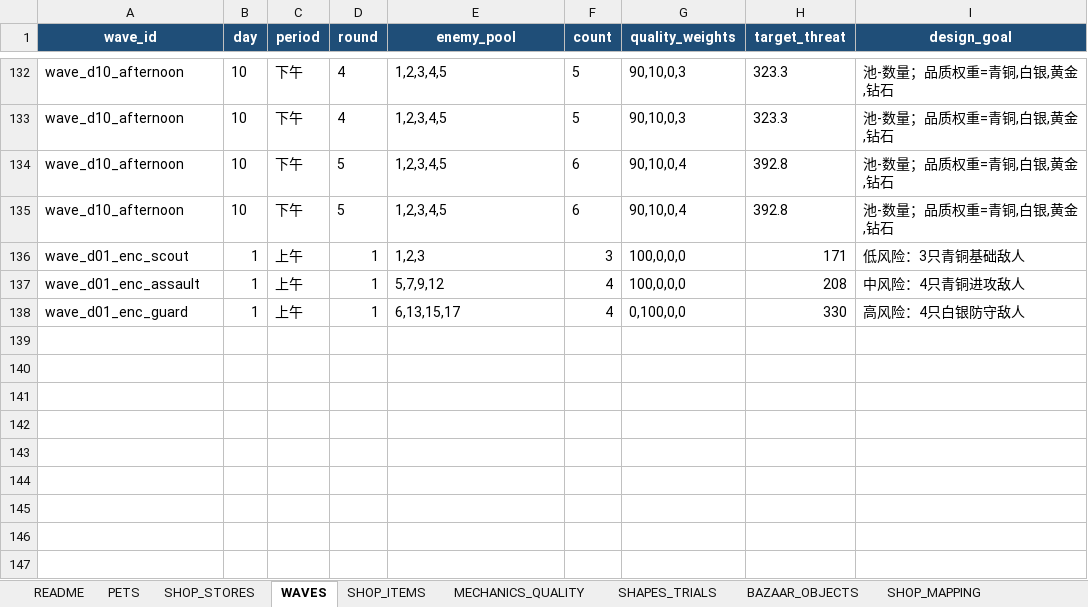
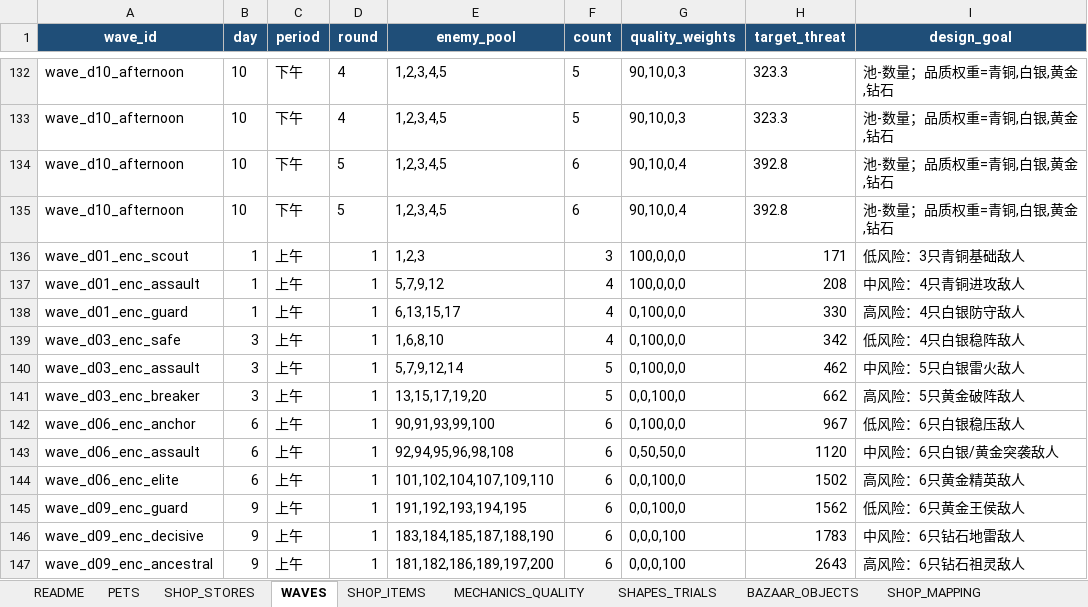
Before and after one commit to jyf0330/ysbzs, an Excel workbook: xlsx/ysbzs_master.xlsx, sheet WAVES, drawn as a sheet; only a part is shown, gaps mark what is left out; values as stored, in another font and other column widths than the file's, no borders; the diff names each change by its address in the sheet, - before the commit and + after, or states it on an @@ line.

```diff
--- a/xlsx/ysbzs_master.xlsx (sheet WAVES)
+++ b/xlsx/ysbzs_master.xlsx (sheet WAVES)
+row 139: wave_d03_enc_safe | 3 | 上午 | 1 | 1,6,8,10 | 4 | 0,100,0,0 | 342 | 低风险：4只白银稳阵敌人
+row 140: wave_d03_enc_assault | 3 | 上午 | 1 | 5,7,9,12,14 | 5 | 0,100,0,0 | 462 | 中风险：5只白银雷火敌人
+row 141: wave_d03_enc_breaker | 3 | 上午 | 1 | 13,15,17,19,20 | 5 | 0,0,100,0 | 662 | 高风险：5只黄金破阵敌人
+row 142: wave_d06_enc_anchor | 6 | 上午 | 1 | 90,91,93,99,100 | 6 | 0,100,0,0 | 967 | 低风险：6只白银稳压敌人
+row 143: wave_d06_enc_assault | 6 | 上午 | 1 | 92,94,95,96,98,108 | 6 | 0,50,50,0 | 1120 | 中风险：6只白银/黄金突袭敌人
+row 144: wave_d06_enc_elite | 6 | 上午 | 1 | 101,102,104,107,109,110 | 6 | 0,0,100,0 | 1502 | 高风险：6只黄金精英敌人
+row 145: wave_d09_enc_guard | 9 | 上午 | 1 | 191,192,193,194,195 | 6 | 0,0,100,0 | 1562 | 低风险：6只黄金王侯敌人
+row 146: wave_d09_enc_decisive | 9 | 上午 | 1 | 183,184,185,187,188,190 | 6 | 0,0,0,100 | 1783 | 中风险：6只钻石地雷敌人
+row 147: wave_d09_enc_ancestral | 9 | 上午 | 1 | 181,182,186,189,197,200 | 6 | 0,0,0,100 | 2643 | 高风险：6只钻石祖灵敌人
```
Also changed, not shown: sheet ROUTE, 9 other files.
